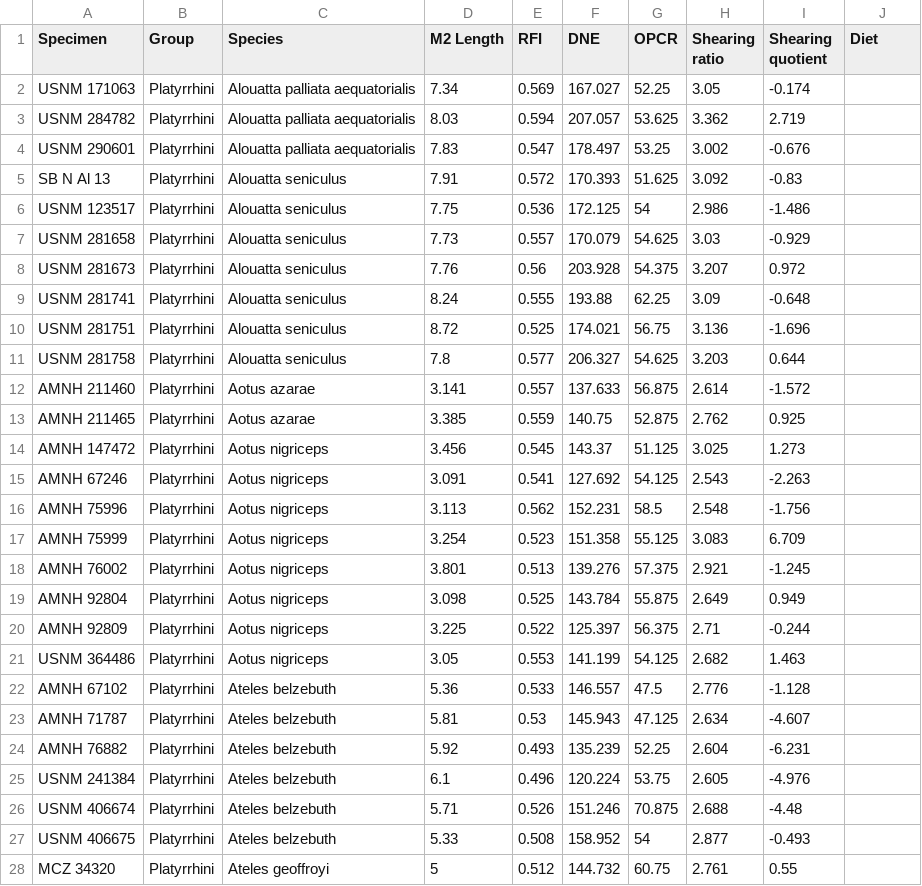
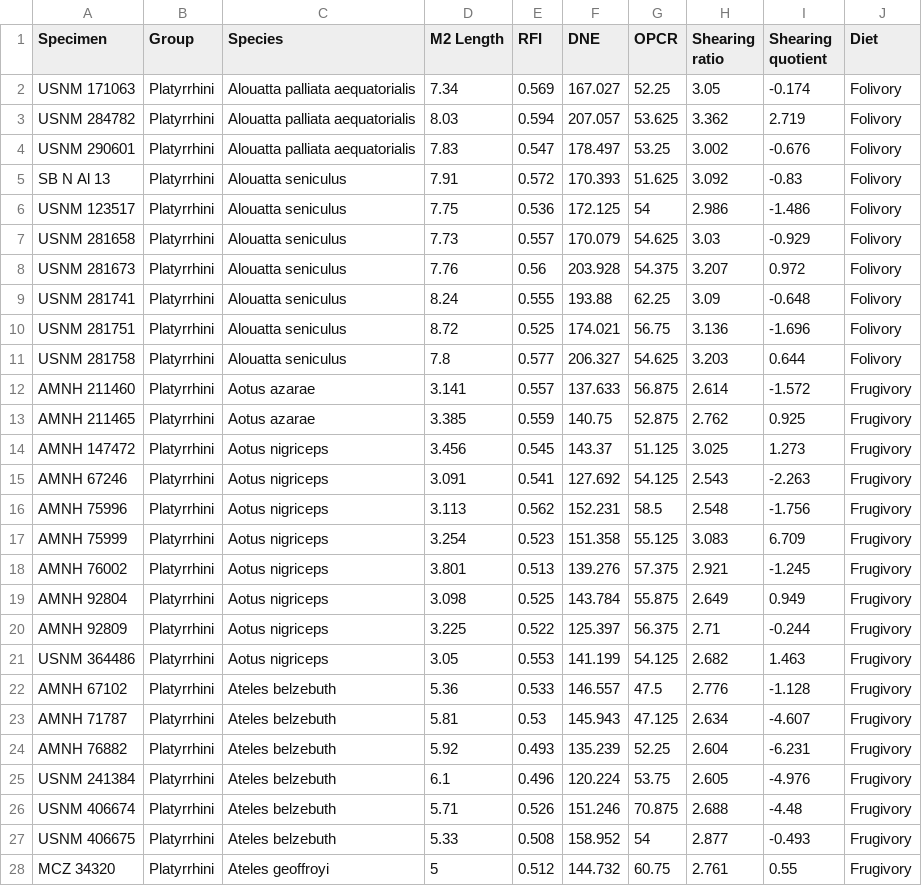
Before and after one commit to cavega36/cavega-data-replication-assignment, a CSV file: specvariable_repdata.csv, drawn as a sheet; only a part is shown; the diff covers the shown part only.

Commit message:
Update SpecVariable

```diff
--- a/specvariable_repdata.csv
+++ b/specvariable_repdata.csv
@@ -1,28 +1,28 @@
 Specimen,Group,Species,M2 Length,RFI,DNE,OPCR,Shearing ratio,Shearing quotient,Diet
-USNM 171063,Platyrrhini,Alouatta palliata aequatorialis,7.34,0.569,167.027,52.25,3.05,-0.174,
-USNM 284782,Platyrrhini,Alouatta palliata aequatorialis,8.03,0.594,207.057,53.625,3.362,2.719,
-USNM 290601,Platyrrhini,Alouatta palliata aequatorialis,7.83,0.547,178.497,53.25,3.002,-0.676,
-SB N Al 13,Platyrrhini,Alouatta seniculus,7.91,0.572,170.393,51.625,3.092,-0.83,
-USNM 123517,Platyrrhini,Alouatta seniculus,7.75,0.536,172.125,54,2.986,-1.486,
-USNM 281658,Platyrrhini,Alouatta seniculus,7.73,0.557,170.079,54.625,3.03,-0.929,
-USNM 281673,Platyrrhini,Alouatta seniculus,7.76,0.56,203.928,54.375,3.207,0.972,
-USNM 281741,Platyrrhini,Alouatta seniculus,8.24,0.555,193.88,62.25,3.09,-0.648,
-USNM 281751,Platyrrhini,Alouatta seniculus,8.72,0.525,174.021,56.75,3.136,-1.696,
-USNM 281758,Platyrrhini,Alouatta seniculus,7.8,0.577,206.327,54.625,3.203,0.644,
-AMNH 211460,Platyrrhini,Aotus azarae,3.141,0.557,137.633,56.875,2.614,-1.572,
-AMNH 211465,Platyrrhini,Aotus azarae,3.385,0.559,140.75,52.875,2.762,0.925,
-AMNH 147472,Platyrrhini,Aotus nigriceps,3.456,0.545,143.37,51.125,3.025,1.273,
-AMNH 67246,Platyrrhini,Aotus nigriceps,3.091,0.541,127.692,54.125,2.543,-2.263,
-AMNH 75996,Platyrrhini,Aotus nigriceps,3.113,0.562,152.231,58.5,2.548,-1.756,
-AMNH 75999,Platyrrhini,Aotus nigriceps,3.254,0.523,151.358,55.125,3.083,6.709,
-AMNH 76002,Platyrrhini,Aotus nigriceps,3.801,0.513,139.276,57.375,2.921,-1.245,
-AMNH 92804,Platyrrhini,Aotus nigriceps,3.098,0.525,143.784,55.875,2.649,0.949,
-AMNH 92809,Platyrrhini,Aotus nigriceps,3.225,0.522,125.397,56.375,2.71,-0.244,
-USNM 364486,Platyrrhini,Aotus nigriceps,3.05,0.553,141.199,54.125,2.682,1.463,
-AMNH 67102,Platyrrhini,Ateles belzebuth,5.36,0.533,146.557,47.5,2.776,-1.128,
-AMNH 71787,Platyrrhini,Ateles belzebuth,5.81,0.53,145.943,47.125,2.634,-4.607,
-AMNH 76882,Platyrrhini,Ateles belzebuth,5.92,0.493,135.239,52.25,2.604,-6.231,
-USNM 241384,Platyrrhini,Ateles belzebuth,6.1,0.496,120.224,53.75,2.605,-4.976,
-USNM 406674,Platyrrhini,Ateles belzebuth,5.71,0.526,151.246,70.875,2.688,-4.48,
-USNM 406675,Platyrrhini,Ateles belzebuth,5.33,0.508,158.952,54,2.877,-0.493,
-MCZ 34320,Platyrrhini,Ateles geoffroyi,5,0.512,144.732,60.75,2.761,0.55,
+USNM 171063,Platyrrhini,Alouatta palliata aequatorialis,7.34,0.569,167.027,52.25,3.05,-0.174,Folivory
+USNM 284782,Platyrrhini,Alouatta palliata aequatorialis,8.03,0.594,207.057,53.625,3.362,2.719,Folivory
+USNM 290601,Platyrrhini,Alouatta palliata aequatorialis,7.83,0.547,178.497,53.25,3.002,-0.676,Folivory
+SB N Al 13,Platyrrhini,Alouatta seniculus,7.91,0.572,170.393,51.625,3.092,-0.83,Folivory
+USNM 123517,Platyrrhini,Alouatta seniculus,7.75,0.536,172.125,54,2.986,-1.486,Folivory
+USNM 281658,Platyrrhini,Alouatta seniculus,7.73,0.557,170.079,54.625,3.03,-0.929,Folivory
+USNM 281673,Platyrrhini,Alouatta seniculus,7.76,0.56,203.928,54.375,3.207,0.972,Folivory
+USNM 281741,Platyrrhini,Alouatta seniculus,8.24,0.555,193.88,62.25,3.09,-0.648,Folivory
+USNM 281751,Platyrrhini,Alouatta seniculus,8.72,0.525,174.021,56.75,3.136,-1.696,Folivory
+USNM 281758,Platyrrhini,Alouatta seniculus,7.8,0.577,206.327,54.625,3.203,0.644,Folivory
+AMNH 211460,Platyrrhini,Aotus azarae,3.141,0.557,137.633,56.875,2.614,-1.572,Frugivory
+AMNH 211465,Platyrrhini,Aotus azarae,3.385,0.559,140.75,52.875,2.762,0.925,Frugivory
+AMNH 147472,Platyrrhini,Aotus nigriceps,3.456,0.545,143.37,51.125,3.025,1.273,Frugivory
+AMNH 67246,Platyrrhini,Aotus nigriceps,3.091,0.541,127.692,54.125,2.543,-2.263,Frugivory
+AMNH 75996,Platyrrhini,Aotus nigriceps,3.113,0.562,152.231,58.5,2.548,-1.756,Frugivory
+AMNH 75999,Platyrrhini,Aotus nigriceps,3.254,0.523,151.358,55.125,3.083,6.709,Frugivory
+AMNH 76002,Platyrrhini,Aotus nigriceps,3.801,0.513,139.276,57.375,2.921,-1.245,Frugivory
+AMNH 92804,Platyrrhini,Aotus nigriceps,3.098,0.525,143.784,55.875,2.649,0.949,Frugivory
+AMNH 92809,Platyrrhini,Aotus nigriceps,3.225,0.522,125.397,56.375,2.71,-0.244,Frugivory
+USNM 364486,Platyrrhini,Aotus nigriceps,3.05,0.553,141.199,54.125,2.682,1.463,Frugivory
+AMNH 67102,Platyrrhini,Ateles belzebuth,5.36,0.533,146.557,47.5,2.776,-1.128,Frugivory
+AMNH 71787,Platyrrhini,Ateles belzebuth,5.81,0.53,145.943,47.125,2.634,-4.607,Frugivory
+AMNH 76882,Platyrrhini,Ateles belzebuth,5.92,0.493,135.239,52.25,2.604,-6.231,Frugivory
+USNM 241384,Platyrrhini,Ateles belzebuth,6.1,0.496,120.224,53.75,2.605,-4.976,Frugivory
+USNM 406674,Platyrrhini,Ateles belzebuth,5.71,0.526,151.246,70.875,2.688,-4.48,Frugivory
+USNM 406675,Platyrrhini,Ateles belzebuth,5.33,0.508,158.952,54,2.877,-0.493,Frugivory
+MCZ 34320,Platyrrhini,Ateles geoffroyi,5,0.512,144.732,60.75,2.761,0.55,Frugivory
```
Also changed, not shown: 90 edited cells elsewhere in this file.
